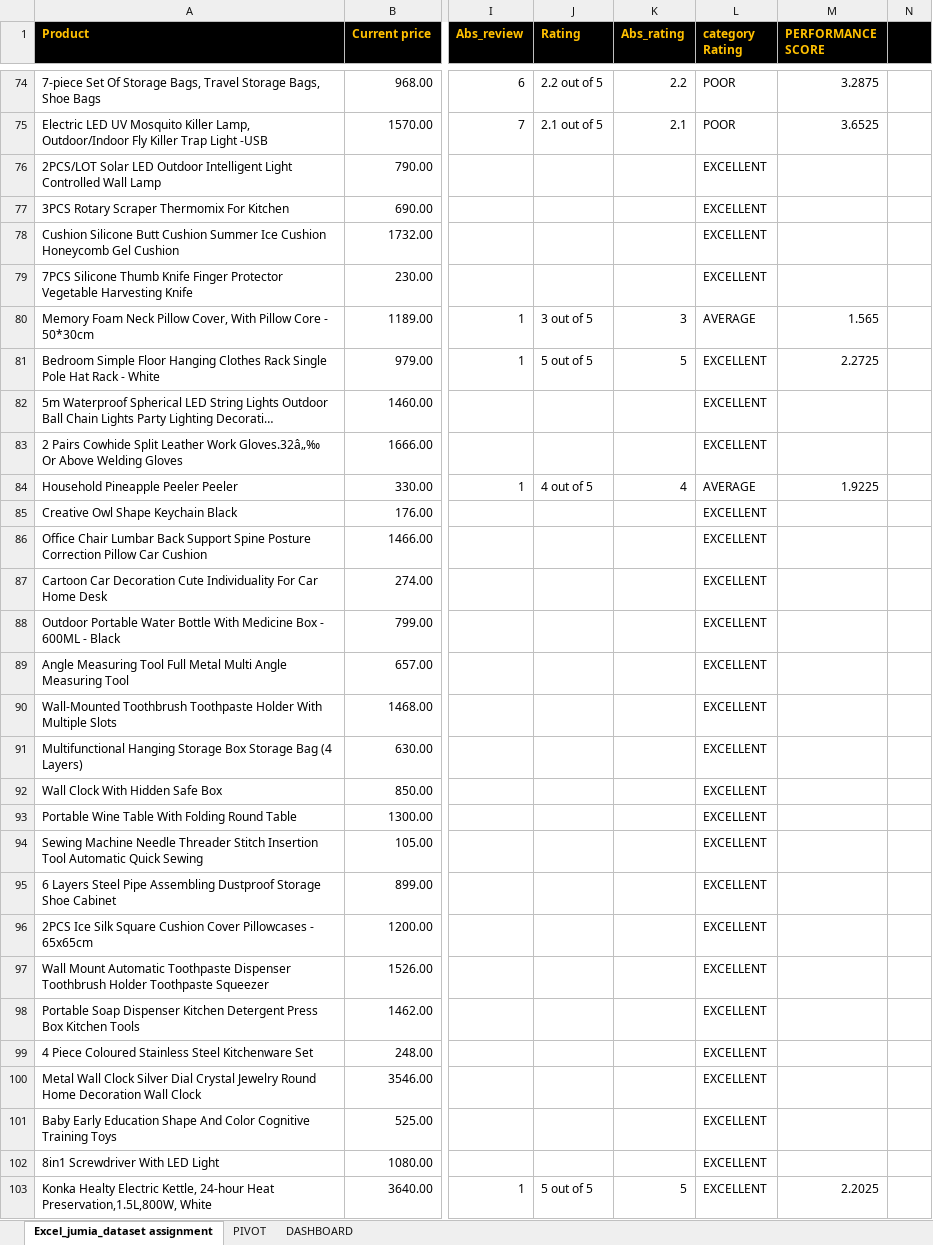
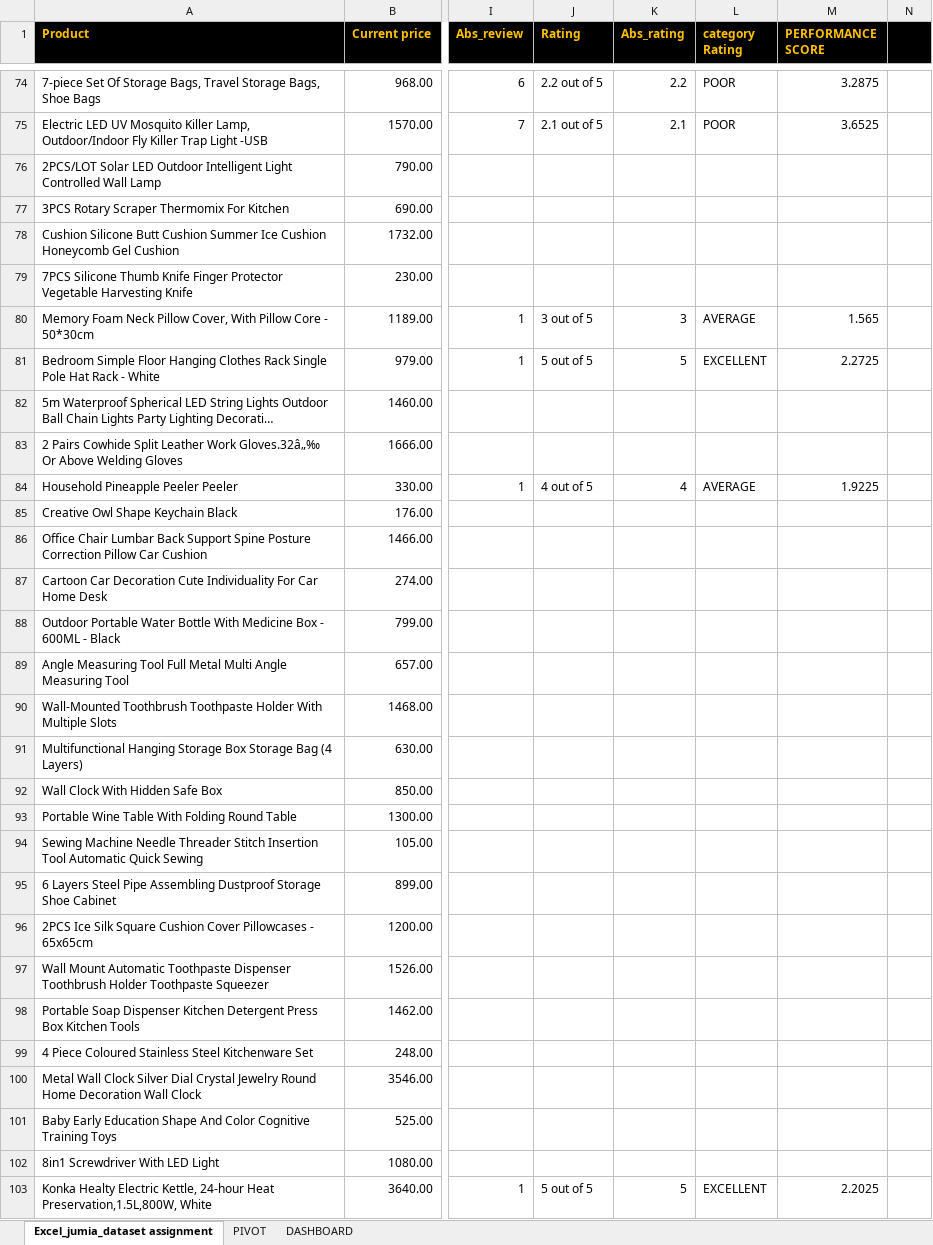
Before and after one commit to Mwaivictor/jumia-sales-analysis-dashboard, an Excel workbook: Cleaned + Pivot.xlsx, sheet Excel_jumia_dataset assignment, drawn as a sheet; only a part is shown, gaps mark what is left out; long unchanged cells end in …; values as stored, in another font and other column widths than the file's, no borders; charts and pictures not drawn; the diff covers the shown part only; the diff names each change by its address in the sheet, - before the commit and + after, or states it on an @@ line.

Commit message:
solve the rating category

```diff
--- a/Cleaned + Pivot.xlsx (sheet Excel_jumia_dataset assignment)
+++ b/Cleaned + Pivot.xlsx (sheet Excel_jumia_dataset assignment)
-L76:L79 (category Rating): EXCELLENT
+L76:L79 (category Rating): (empty)
-L82:L83 (category Rating): EXCELLENT
+L82:L83 (category Rating): (empty)
-L85:L102 (category Rating): EXCELLENT
+L85:L102 (category Rating): (empty)
```
Also changed, not shown: 31 edited cells elsewhere in this sheet, formulas that keep their value, charts or pictures.
